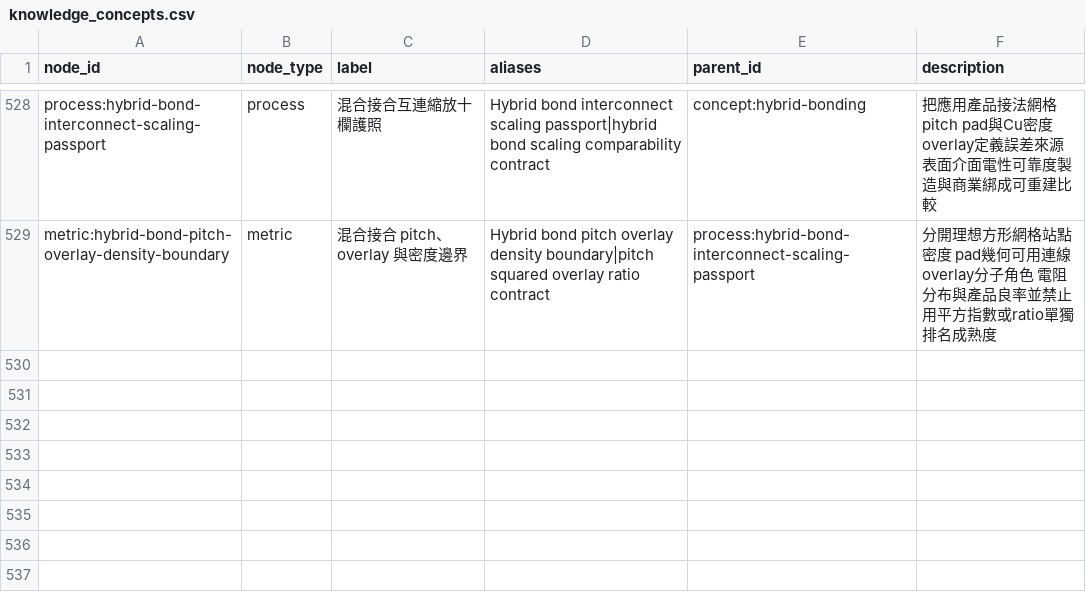
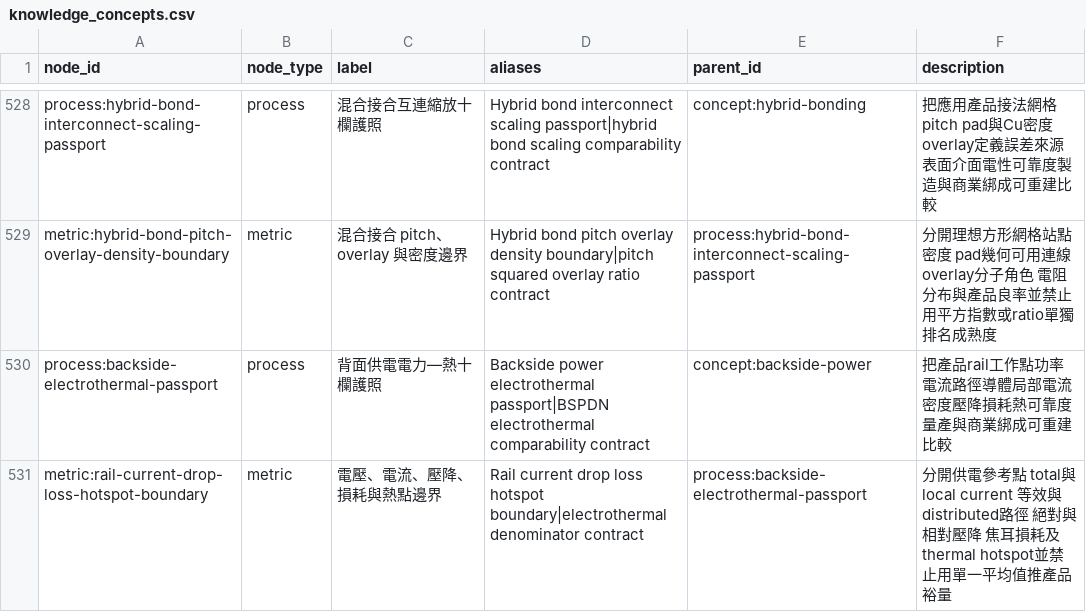
Before and after one commit to DennisLiuCk/strong-weak-scanner, a CSV file: config/knowledge_concepts.csv, drawn as a sheet; only a part is shown, gaps mark what is left out; the diff names each change by its address in the sheet, - before the commit and + after, or states it on an @@ line.

```diff
--- a/config/knowledge_concepts.csv
+++ b/config/knowledge_concepts.csv
+row 530: process:backside-electrothermal-passport | process | 背面供電電力—熱十欄護照 | Backside power electrothermal passport|BSPDN electrothermal comparability contract | concept:backside-power | 把產品rail工作點功率電流路徑導體局部電流密度壓降損耗熱可靠度量產與商業綁成可重建比較
+row 531: metric:rail-current-drop-loss-hotspot-boundary | metric | 電壓、電流、壓降、損耗與熱點邊界 | Rail current drop loss hotspot boundary|electrothermal denominator contract | process:backside-electrothermal-passport | 分開供電參考點 total與local current 等效與distributed路徑 絕對與相對壓降 焦耳損耗及thermal hotspot並禁止用單一平均值推產品裕量
```
Also changed, not shown: notes/research_method_reviews/monitor_reviews.csv, notes/research_topics/scan_log.csv, 5 other files.
